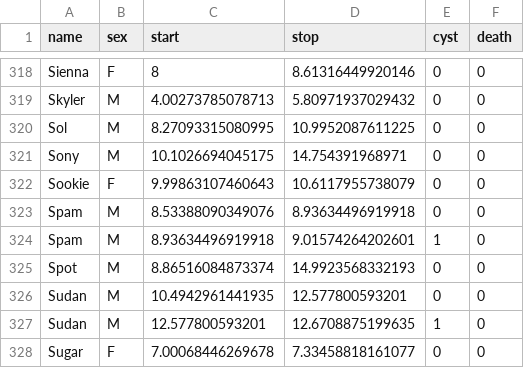
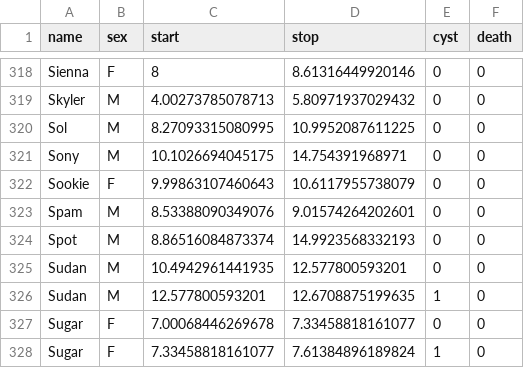
Before and after one commit to rgriff23/Gelada_parasites, a CSV file: Data/lh_long.csv, drawn as a sheet; only a part is shown, gaps mark what is left out; the shorter side is filled out with more unchanged rows.

```diff
--- a/Data/lh_long.csv
+++ b/Data/lh_long.csv
@@ -322,4 +322,3 @@
 "Sookie","F",9.99863107460643,10.6117955738079,0,0
-"Spam","M",8.53388090349076,8.93634496919918,0,0
-"Spam","M",8.93634496919918,9.01574264202601,1,0
+"Spam","M",8.53388090349076,9.01574264202601,0,0
 "Spot","M",8.86516084873374,14.9923568332193,0,0
```
Also changed, not shown: Data/lh_wide.csv, Data/survival_050416.csv, 6 other files.
